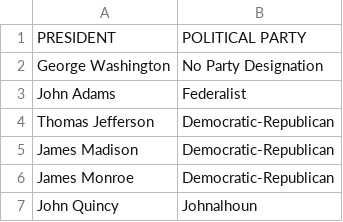
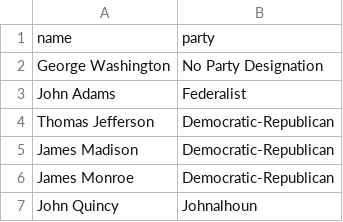
Before and after one commit to jason137/gads_26, a TSV file: datasets/pres_parties.tsv, drawn as a sheet; only a part is shown; removed rows and columns are numbered as before the commit, all else as after; the diff names each change by its address in the sheet, - before the commit and + after, or states it on an @@ line.

Commit message:
little fix

```diff
--- a/datasets/pres_parties.tsv
+++ b/datasets/pres_parties.tsv
-row 1: PRESIDENT | POLITICAL PARTY
+row 1: name | party
```
